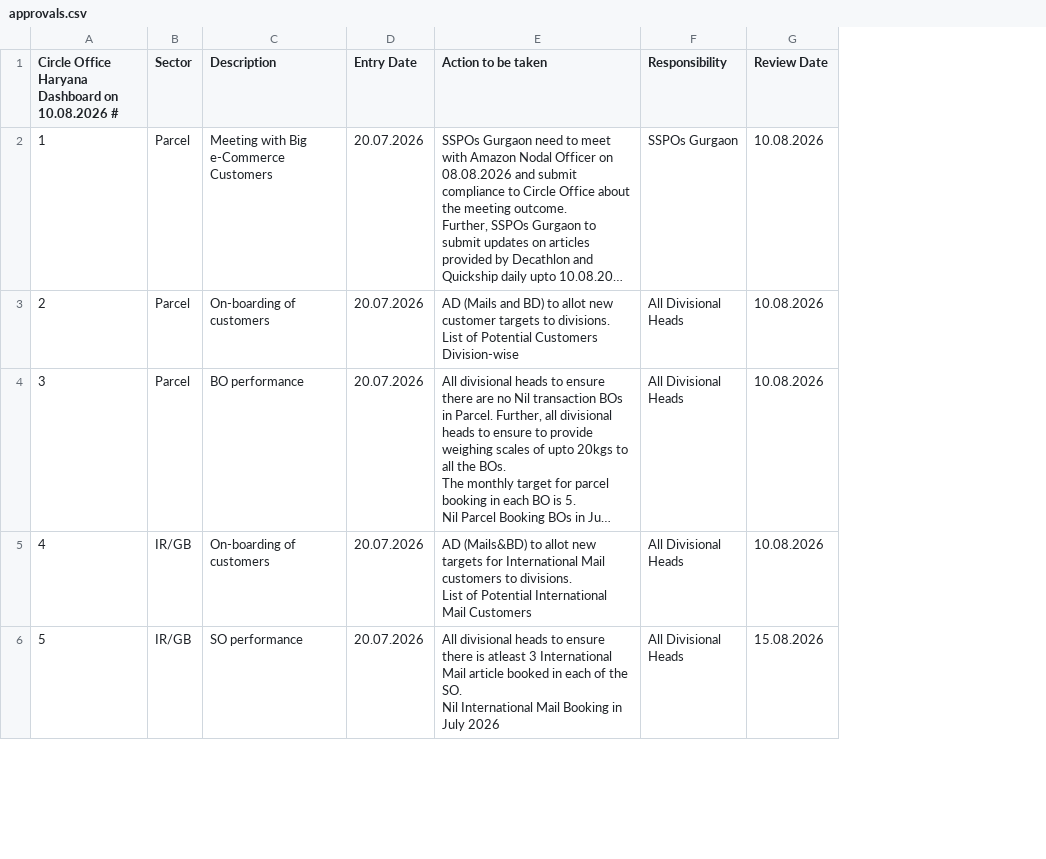
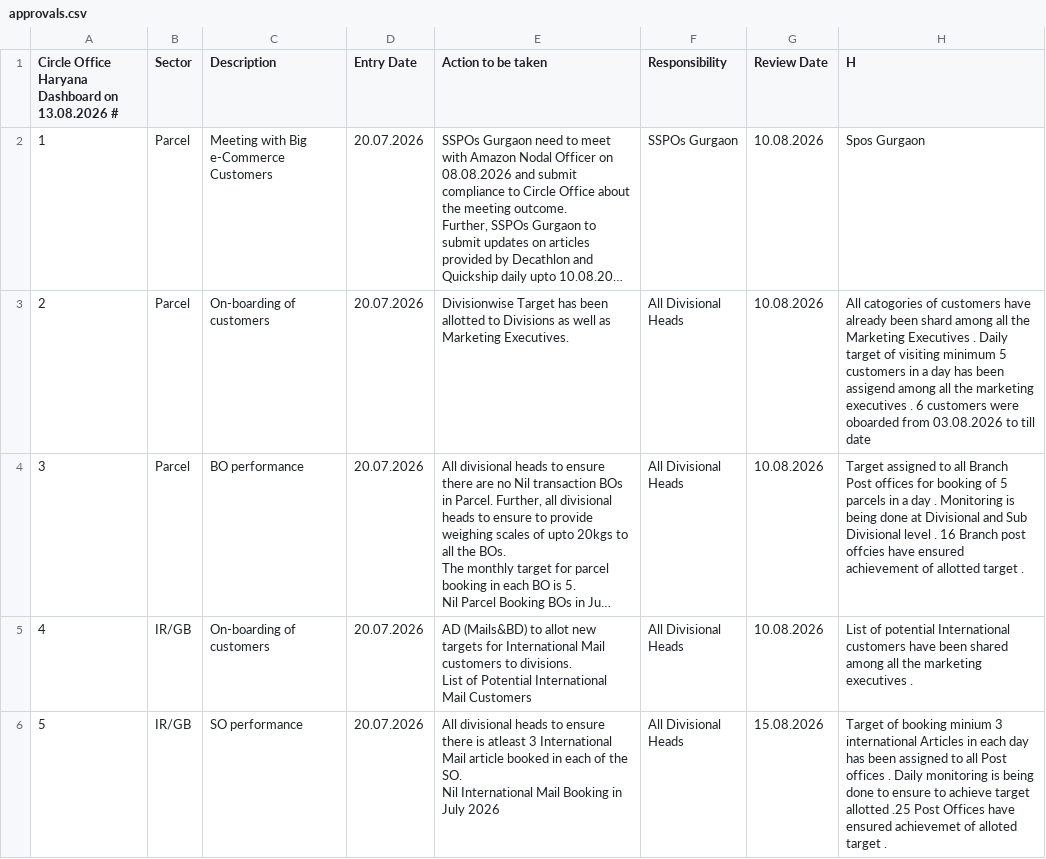
Before and after one commit to vcharyanaco-tech/dash-site, a CSV file: src/server/migration-export/approvals.csv, drawn as a sheet; only a part is shown; long unchanged cells end in …; ↵ is a line break in a cell; the diff covers the shown part only; the diff names each change by its address in the sheet, - before the commit and + after, or states it on an @@ line.

```diff
--- a/src/server/migration-export/approvals.csv
+++ b/src/server/migration-export/approvals.csv
+column H (H), rows 2-6: Spos Gurgaon | All catogories of customers have already been shard among all the Marketing Executives . Daily target of visiting minimum 5 customers in a day has been assigend among all the marketing executives . 6 customers were oboarded from 03.08.2026 to till date | Target assigned to all Branch Post offices for booking of 5 parcels in a day . Monitoring is being done at Divisional and Sub Divisional level . 16 Branch post offcies have ensured achievement of allotted target . | List of potential International customers have been shared among all the marketing executives . | Target of booking minium 3 international Articles in each day has been assigned to all Post offices . Daily monitoring is being done to ensure to achieve target allotted .25 Post Offices have ensured achievemet of alloted target .
-A1: …Dashboard on 10.08.2026 #
+A1: …Dashboard on 13.08.2026 #
-E3 (Action to be taken): AD (Mails and BD) to allot new customer targets to divisions. ↵ List of Potential Customers Division-wise
+E3 (Action to be taken): Divisionwise Target has been allotted to Divisions as well as Marketing Executives.
```
Also changed, not shown: 1 edited cell elsewhere in this file, src/server/migration-export/audit.csv, src/server/migration-export/documents.csv, 3 other files.
